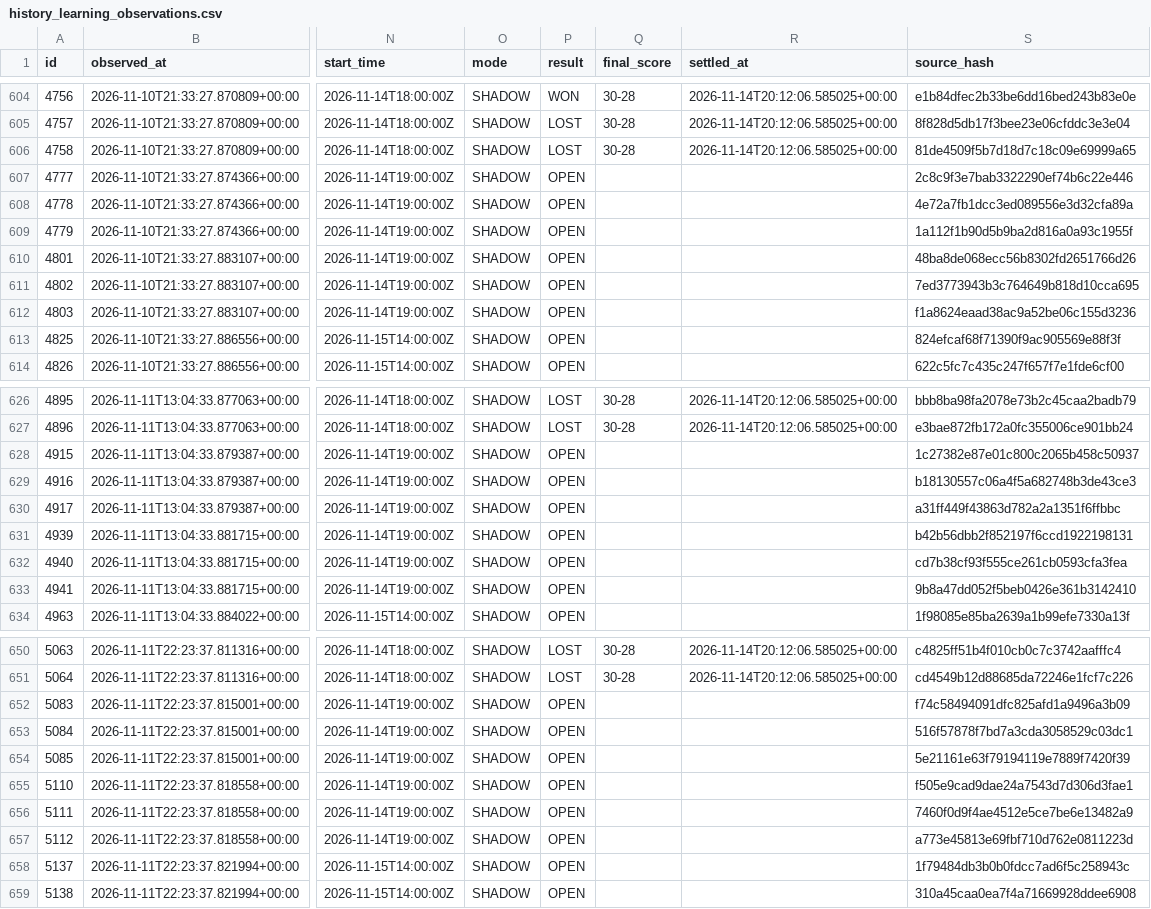
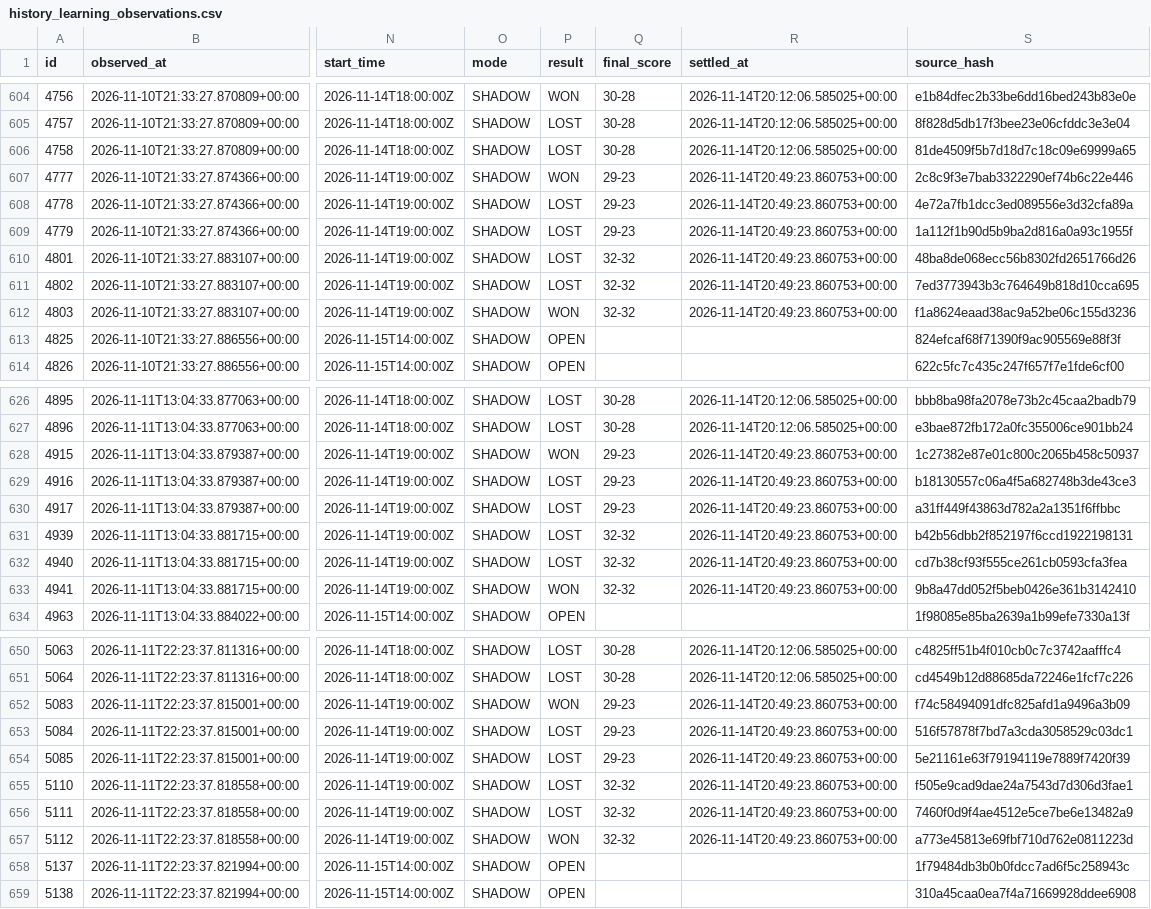
Before and after one commit to marianmatus73-dot/Futbal_dnes, a CSV file: exports/history_learning_observations.csv, drawn as a sheet; only a part is shown, gaps mark what is left out; the diff covers the shown part only; the diff names each change by its address in the sheet, - before the commit and + after, or states it on an @@ line.

```diff
--- a/exports/history_learning_observations.csv
+++ b/exports/history_learning_observations.csv
-P607 (result): OPEN
+P607 (result): WON
-Q607:Q609 (final_score): (empty)
+Q607:Q609 (final_score): 29-23
-R607:R612 (settled_at): (empty)
+R607:R612 (settled_at): 2026-11-14T20:49:23.860753+00:00
-P608:P611 (result): OPEN
+P608:P611 (result): LOST
-Q610:Q612 (final_score): (empty)
+Q610:Q612 (final_score): 32-32
-P612 (result): OPEN
+P612 (result): WON
-P628 (result): OPEN
+P628 (result): WON
-Q628:Q630 (final_score): (empty)
+Q628:Q630 (final_score): 29-23
-R628:R633 (settled_at): (empty)
+R628:R633 (settled_at): 2026-11-14T20:49:23.860753+00:00
-P629:P632 (result): OPEN
+P629:P632 (result): LOST
-Q631:Q633 (final_score): (empty)
+Q631:Q633 (final_score): 32-32
-P633 (result): OPEN
+P633 (result): WON
-P652 (result): OPEN
+P652 (result): WON
-Q652:Q654 (final_score): (empty)
+Q652:Q654 (final_score): 29-23
-R652:R657 (settled_at): (empty)
+R652:R657 (settled_at): 2026-11-14T20:49:23.860753+00:00
-P653:P656 (result): OPEN
+P653:P656 (result): LOST
-Q655:Q657 (final_score): (empty)
+Q655:Q657 (final_score): 32-32
-P657 (result): OPEN
+P657 (result): WON
```
Also changed, not shown: 126 edited cells elsewhere in this file, exports/history_elo_ratings.csv, exports/history_shadow_candidates.csv, 6 other files.
